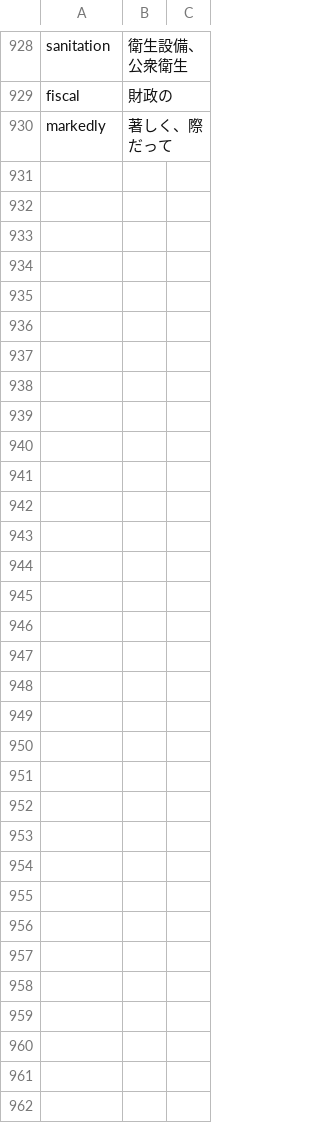
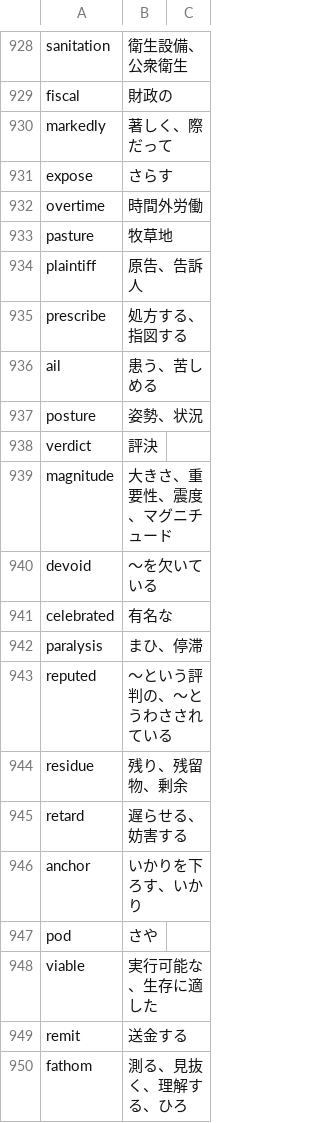
Before and after one commit to GATAKAWAKACHICO/GATAKAWAKACHICO.github.io, a CSV file: toefl-learning-vocabulary/csv/words.csv, drawn as a sheet; only a part is shown, gaps mark what is left out; the diff covers the shown part only; the diff names each change by its address in the sheet, - before the commit and + after, or states it on an @@ line.

Commit message:
Added new words

```diff
--- a/toefl-learning-vocabulary/csv/words.csv
+++ b/toefl-learning-vocabulary/csv/words.csv
+row 931: expose | さらす
+row 932: overtime | 時間外労働
+row 933: pasture | 牧草地
+row 934: plaintiff | 原告、告訴人
+row 935: prescribe | 処方する、指図する
+row 936: ail | 患う、苦しめる
+row 937: posture | 姿勢、状況
+row 938: verdict | 評決
+row 939: magnitude | 大きさ、重要性、震度、マグニチュード
+row 940: devoid | 〜を欠いている
+row 941: celebrated | 有名な
+row 942: paralysis | まひ、停滞
+row 943: reputed | 〜という評判の、〜とうわさされている
+row 944: residue | 残り、残留物、剰余
+row 945: retard | 遅らせる、妨害する
+row 946: anchor | いかりを下ろす、いかり
+row 947: pod | さや
+row 948: viable | 実行可能な、生存に適した
+row 949: remit | 送金する
+row 950: fathom | 測る、見抜く、理解する、ひろ
```
Also changed, not shown: 29 added rows elsewhere in this file.
